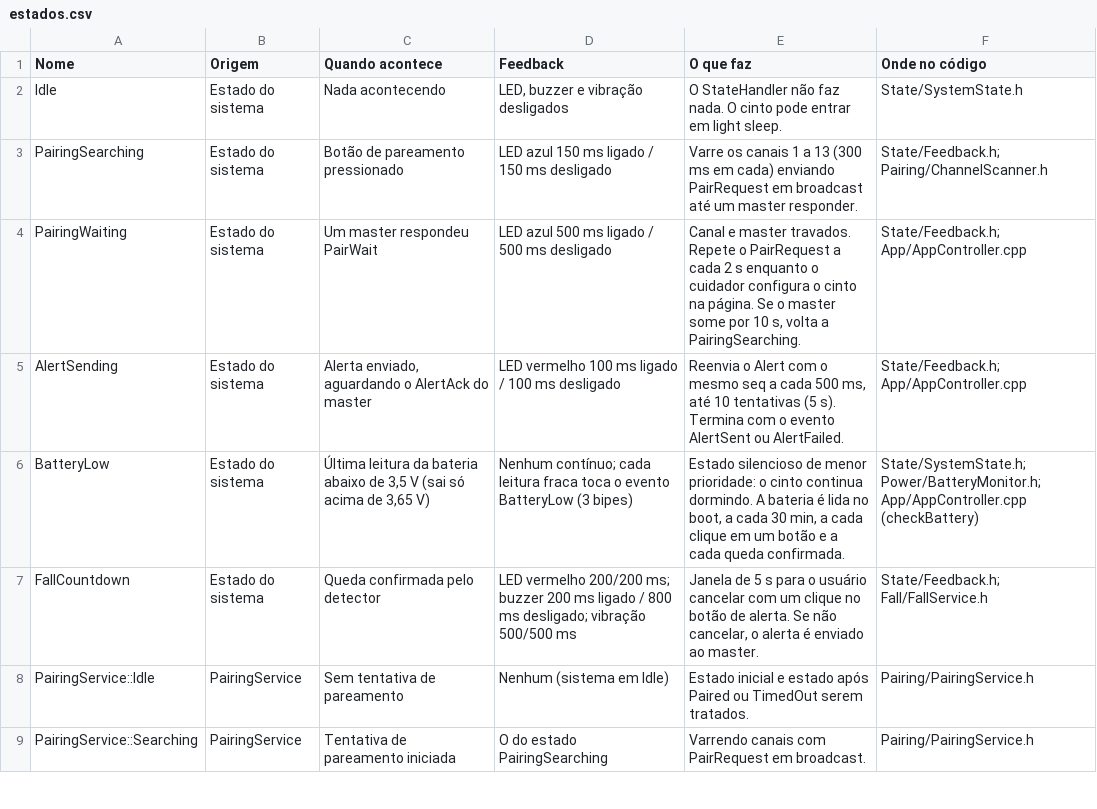
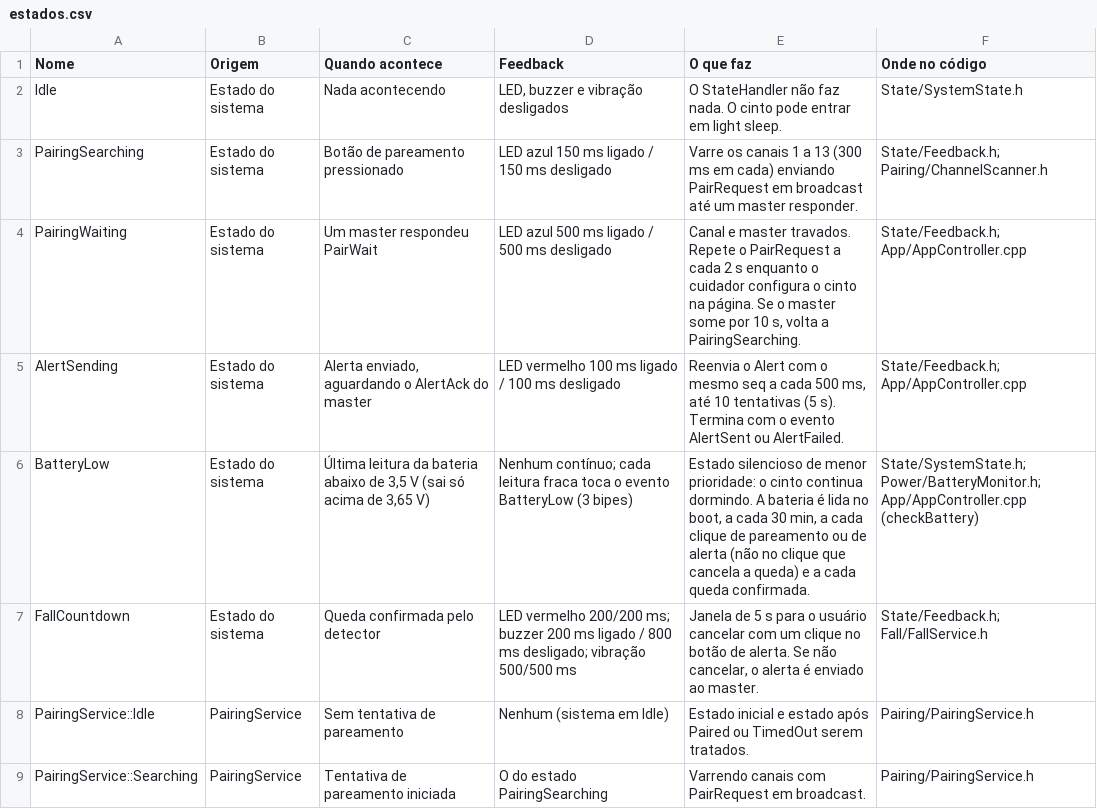
Before and after one commit to RomuaIdo/belt, a CSV file: slave/estados.csv, drawn as a sheet; only a part is shown.

```diff
--- a/slave/estados.csv
+++ b/slave/estados.csv
@@ -5,3 +5,3 @@ Nome,Origem,Quando acontece,Feedback,O que faz,Onde no código
 "AlertSending","Estado do sistema","Alerta enviado, aguardando o AlertAck do master","LED vermelho 100 ms ligado / 100 ms desligado","Reenvia o Alert com o mesmo seq a cada 500 ms, até 10 tentativas (5 s). Termina com o evento AlertSent ou AlertFailed.","State/Feedback.h; App/AppController.cpp"
-"BatteryLow","Estado do sistema","Última leitura da bateria abaixo de 3,5 V (sai só acima de 3,65 V)","Nenhum contínuo; cada leitura fraca toca o evento BatteryLow (3 bipes)","Estado silencioso de menor prioridade: o cinto continua dormindo. A bateria é lida no boot, a cada 30 min, a cada clique em um botão e a cada queda confirmada.","State/SystemState.h; Power/BatteryMonitor.h; App/AppController.cpp (checkBattery)"
+"BatteryLow","Estado do sistema","Última leitura da bateria abaixo de 3,5 V (sai só acima de 3,65 V)","Nenhum contínuo; cada leitura fraca toca o evento BatteryLow (3 bipes)","Estado silencioso de menor prioridade: o cinto continua dormindo. A bateria é lida no boot, a cada 30 min, a cada clique de pareamento ou de alerta (não no clique que cancela a queda) e a cada queda confirmada.","State/SystemState.h; Power/BatteryMonitor.h; App/AppController.cpp (checkBattery)"
 "FallCountdown","Estado do sistema","Queda confirmada pelo detector","LED vermelho 200/200 ms; buzzer 200 ms ligado / 800 ms desligado; vibração 500/500 ms","Janela de 5 s para o usuário cancelar com um clique no botão de alerta. Se não cancelar, o alerta é enviado ao master.","State/Feedback.h; Fall/FallService.h"
```
Also changed, not shown: slave/eventos.csv, 3 other files.
